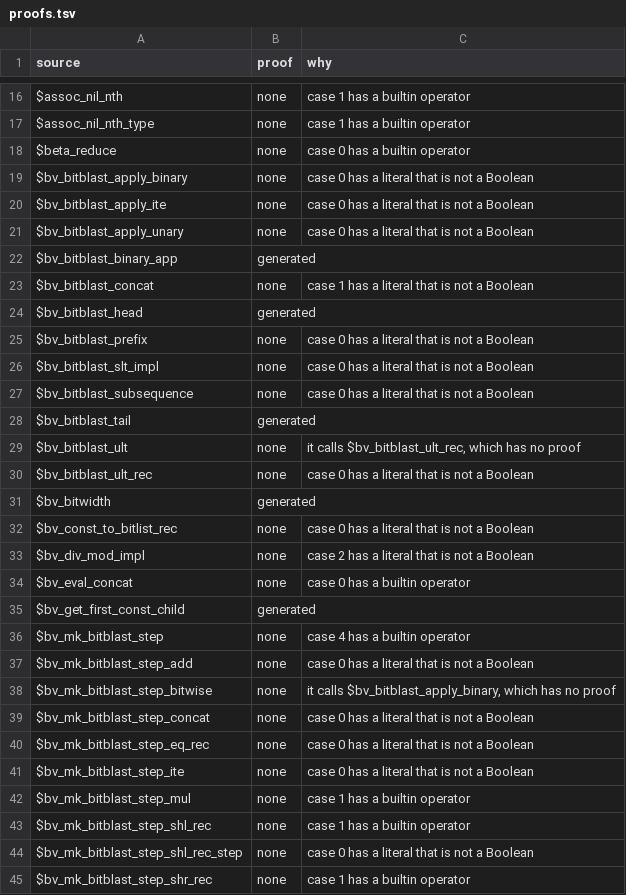
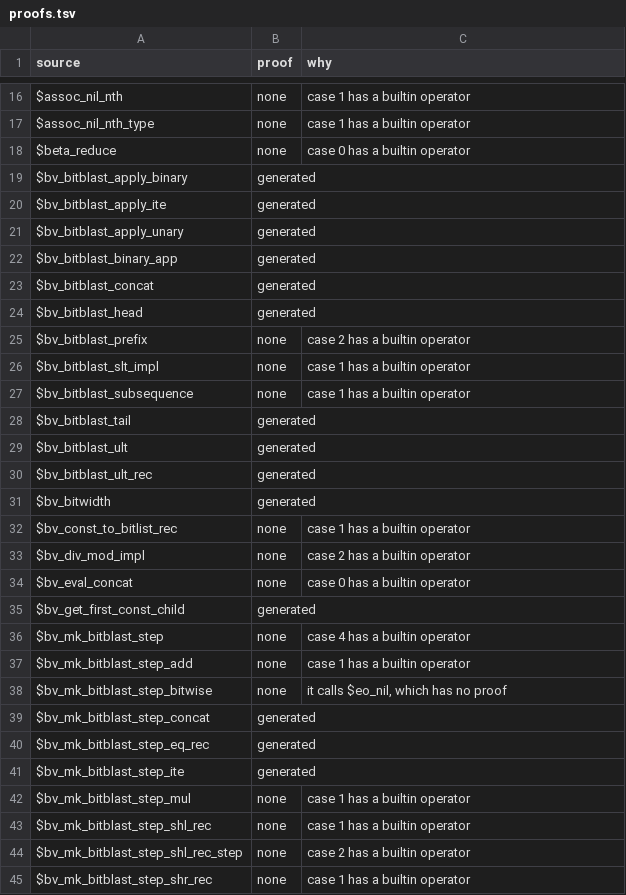
Before and after one commit to daniel-larraz/pathos, a TSV file: generated/cpc-checker/proofs.tsv, drawn as a sheet; only a part is shown, gaps mark what is left out; the diff covers the shown part only.

```diff
--- a/generated/cpc-checker/proofs.tsv
+++ b/generated/cpc-checker/proofs.tsv
@@ -18,17 +18,17 @@ $assoc_nil_nth_type	none	case 1 has a builtin operator
 $beta_reduce	none	case 0 has a builtin operator
-$bv_bitblast_apply_binary	none	case 0 has a literal that is not a Boolean
-$bv_bitblast_apply_ite	none	case 0 has a literal that is not a Boolean
-$bv_bitblast_apply_unary	none	case 0 has a literal that is not a Boolean
+$bv_bitblast_apply_binary	generated	
+$bv_bitblast_apply_ite	generated	
+$bv_bitblast_apply_unary	generated	
 $bv_bitblast_binary_app	generated	
-$bv_bitblast_concat	none	case 1 has a literal that is not a Boolean
+$bv_bitblast_concat	generated	
 $bv_bitblast_head	generated	
-$bv_bitblast_prefix	none	case 0 has a literal that is not a Boolean
-$bv_bitblast_slt_impl	none	case 0 has a literal that is not a Boolean
-$bv_bitblast_subsequence	none	case 0 has a literal that is not a Boolean
+$bv_bitblast_prefix	none	case 2 has a builtin operator
+$bv_bitblast_slt_impl	none	case 1 has a builtin operator
+$bv_bitblast_subsequence	none	case 1 has a builtin operator
 $bv_bitblast_tail	generated	
-$bv_bitblast_ult	none	it calls $bv_bitblast_ult_rec, which has no proof
-$bv_bitblast_ult_rec	none	case 0 has a literal that is not a Boolean
+$bv_bitblast_ult	generated	
+$bv_bitblast_ult_rec	generated	
 $bv_bitwidth	generated	
-$bv_const_to_bitlist_rec	none	case 0 has a literal that is not a Boolean
-$bv_div_mod_impl	none	case 2 has a literal that is not a Boolean
+$bv_const_to_bitlist_rec	none	case 1 has a builtin operator
+$bv_div_mod_impl	none	case 2 has a builtin operator
 $bv_eval_concat	none	case 0 has a builtin operator
@@ -36,10 +36,10 @@ $bv_get_first_const_child	generated
 $bv_mk_bitblast_step	none	case 4 has a builtin operator
-$bv_mk_bitblast_step_add	none	case 0 has a literal that is not a Boolean
-$bv_mk_bitblast_step_bitwise	none	it calls $bv_bitblast_apply_binary, which has no proof
-$bv_mk_bitblast_step_concat	none	case 0 has a literal that is not a Boolean
-$bv_mk_bitblast_step_eq_rec	none	case 0 has a literal that is not a Boolean
-$bv_mk_bitblast_step_ite	none	case 0 has a literal that is not a Boolean
+$bv_mk_bitblast_step_add	none	case 1 has a builtin operator
+$bv_mk_bitblast_step_bitwise	none	it calls $eo_nil, which has no proof
+$bv_mk_bitblast_step_concat	generated	
+$bv_mk_bitblast_step_eq_rec	generated	
+$bv_mk_bitblast_step_ite	generated	
 $bv_mk_bitblast_step_mul	none	case 1 has a builtin operator
 $bv_mk_bitblast_step_shl_rec	none	case 1 has a builtin operator
-$bv_mk_bitblast_step_shl_rec_step	none	case 0 has a literal that is not a Boolean
+$bv_mk_bitblast_step_shl_rec_step	none	case 2 has a builtin operator
 $bv_mk_bitblast_step_shr_rec	none	case 1 has a builtin operator
```
Also changed, not shown: 48 edited cells elsewhere in this file, 43 other files.
